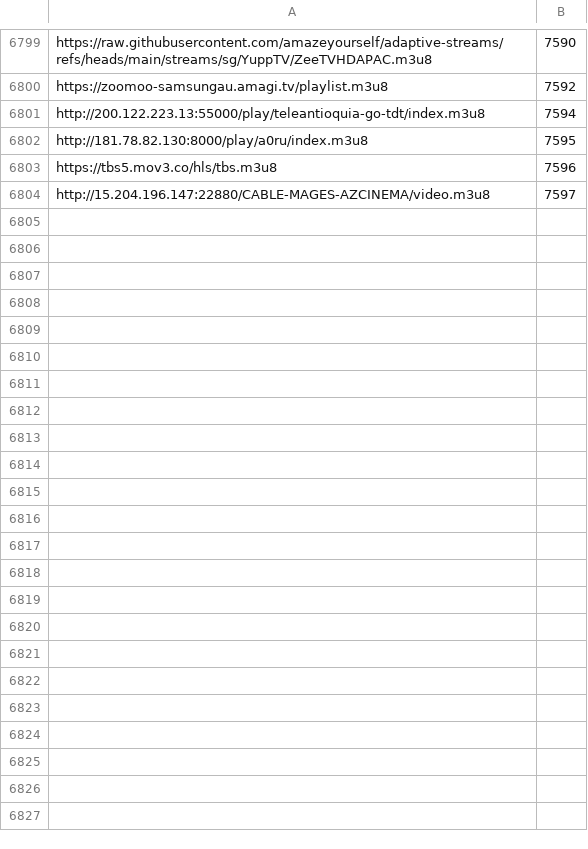
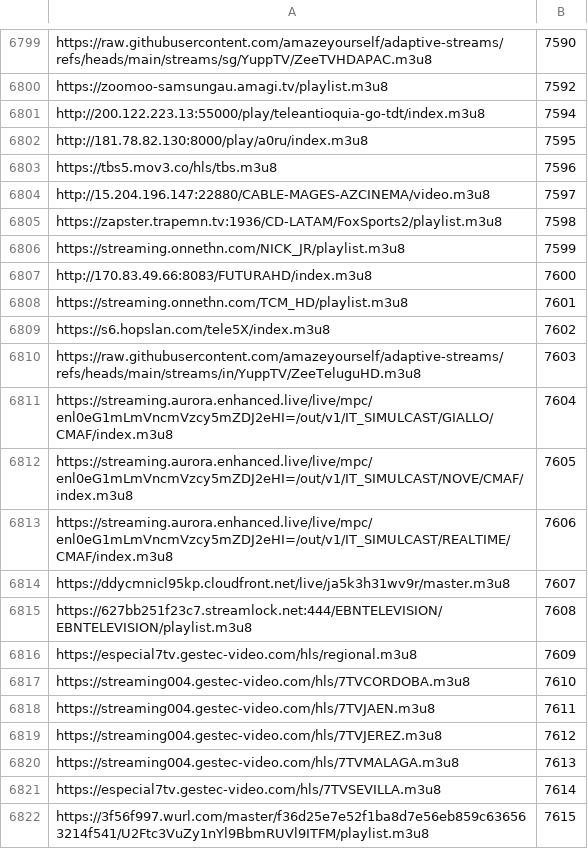
Before and after one commit to live-plus96/tv, a TSV file: numeros.tsv, drawn as a sheet; only a part is shown, gaps mark what is left out.

Commit message:
numeros de canal 2026-10-20

```diff
--- a/numeros.tsv
+++ b/numeros.tsv
@@ -6804 +6804,19 @@ https://tbs5.mov3.co/hls/tbs.m3u8	7596
 http://15.204.196.147:22880/CABLE-MAGES-AZCINEMA/video.m3u8	7597
+https://zapster.trapemn.tv:1936/CD-LATAM/FoxSports2/playlist.m3u8	7598
+https://streaming.onnethn.com/NICK_JR/playlist.m3u8	7599
+http://170.83.49.66:8083/FUTURAHD/index.m3u8	7600
+https://streaming.onnethn.com/TCM_HD/playlist.m3u8	7601
+https://s6.hopslan.com/tele5X/index.m3u8	7602
+https://raw.githubusercontent.com/amazeyourself/adaptive-streams/refs/heads/main/streams/in/YuppTV/ZeeTeluguHD.m3u8	7603
+https://streaming.aurora.enhanced.live/live/mpc/enl0eG1mLmVncmVzcy5mZDJ2eHI=/out/v1/IT_SIMULCAST/GIALLO/CMAF/index.m3u8	7604
+https://streaming.aurora.enhanced.live/live/mpc/enl0eG1mLmVncmVzcy5mZDJ2eHI=/out/v1/IT_SIMULCAST/NOVE/CMAF/index.m3u8	7605
+https://streaming.aurora.enhanced.live/live/mpc/enl0eG1mLmVncmVzcy5mZDJ2eHI=/out/v1/IT_SIMULCAST/REALTIME/CMAF/index.m3u8	7606
+https://ddycmnicl95kp.cloudfront.net/live/ja5k3h31wv9r/master.m3u8	7607
+https://627bb251f23c7.streamlock.net:444/EBNTELEVISION/EBNTELEVISION/playlist.m3u8	7608
+https://especial7tv.gestec-video.com/hls/regional.m3u8	7609
+https://streaming004.gestec-video.com/hls/7TVCORDOBA.m3u8	7610
+https://streaming004.gestec-video.com/hls/7TVJAEN.m3u8	7611
+https://streaming004.gestec-video.com/hls/7TVJEREZ.m3u8	7612
+https://streaming004.gestec-video.com/hls/7TVMALAGA.m3u8	7613
+https://especial7tv.gestec-video.com/hls/7TVSEVILLA.m3u8	7614
+https://3f56f997.wurl.com/master/f36d25e7e52f1ba8d7e56eb859c636563214f541/U2Ftc3VuZy1nYl9BbmRUVl9ITFM/playlist.m3u8	7615
```
